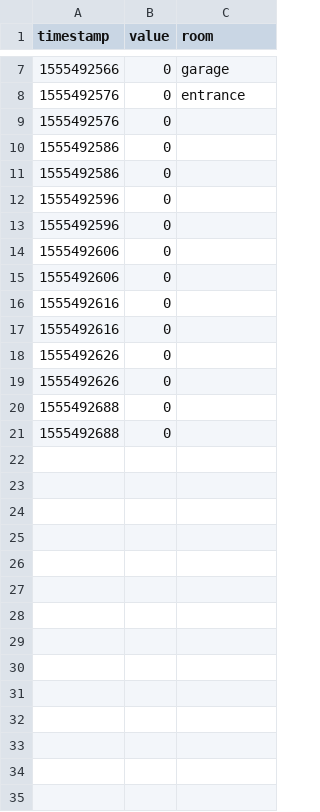
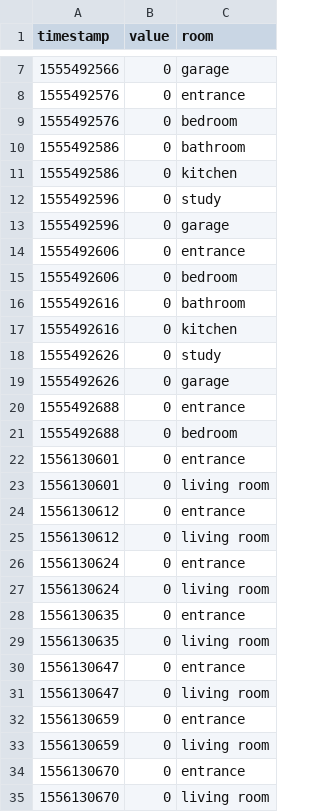
Before and after one commit to estellearrc/domartelle, a CSV file: client-desktop/logs/servo_log.csv, drawn as a sheet; only a part is shown, gaps mark what is left out; the diff covers the shown part only.

```diff
--- a/client-desktop/logs/servo_log.csv
+++ b/client-desktop/logs/servo_log.csv
@@ -8,14 +8,28 @@ timestamp,value,room
 1555492576,0,entrance
-1555492576,0
-1555492586,0
-1555492586,0
-1555492596,0
-1555492596,0
-1555492606,0
-1555492606,0
-1555492616,0
-1555492616,0
-1555492626,0
-1555492626,0
-1555492688,0
-1555492688,0
+1555492576,0,bedroom
+1555492586,0,bathroom
+1555492586,0,kitchen
+1555492596,0,study
+1555492596,0,garage
+1555492606,0,entrance
+1555492606,0,bedroom
+1555492616,0,bathroom
+1555492616,0,kitchen
+1555492626,0,study
+1555492626,0,garage
+1555492688,0,entrance
+1555492688,0,bedroom
+1556130601,0,entrance
+1556130601,0,living room
+1556130612,0,entrance
+1556130612,0,living room
+1556130624,0,entrance
+1556130624,0,living room
+1556130635,0,entrance
+1556130635,0,living room
+1556130647,0,entrance
+1556130647,0,living room
+1556130659,0,entrance
+1556130659,0,living room
+1556130670,0,entrance
+1556130670,0,living room
```
Also changed, not shown: 33 added rows elsewhere in this file, client-desktop/logs/humidity_log.csv, client-desktop/logs/led_log.csv, 5 other files.
